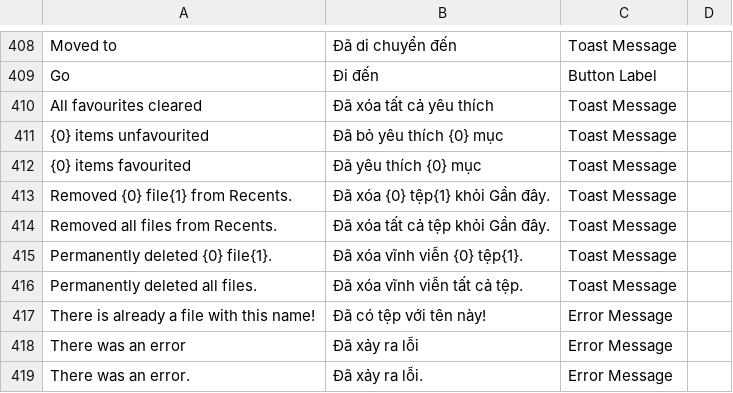
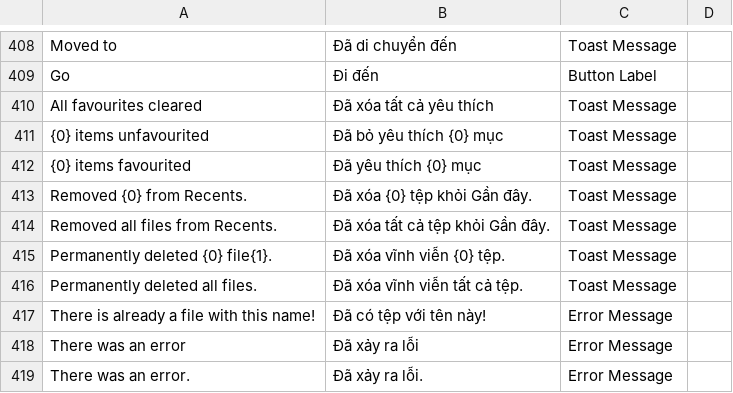
Before and after one commit to huyapja/nextgrp_drive, a CSV file: drive/translations/vi.csv, drawn as a sheet; only a part is shown, gaps mark what is left out.

Commit message:
feat: reload item table

```diff
--- a/drive/translations/vi.csv
+++ b/drive/translations/vi.csv
@@ -412,5 +412,5 @@ All favourites cleared,Đã xóa tất cả yêu thích,Toast Message
 {0} items favourited,Đã yêu thích {0} mục,Toast Message
-Removed {0} file{1} from Recents.,Đã xóa {0} tệp{1} khỏi Gần đây.,Toast Message
+Removed {0} from Recents.,Đã xóa {0} tệp khỏi Gần đây.,Toast Message
 Removed all files from Recents.,Đã xóa tất cả tệp khỏi Gần đây.,Toast Message
-Permanently deleted {0} file{1}.,Đã xóa vĩnh viễn {0} tệp{1}.,Toast Message
+Permanently deleted {0} file{1}.,Đã xóa vĩnh viễn {0} tệp.,Toast Message
 Permanently deleted all files.,Đã xóa vĩnh viễn tất cả tệp.,Toast Message
```
Also changed, not shown: 7 other files.
